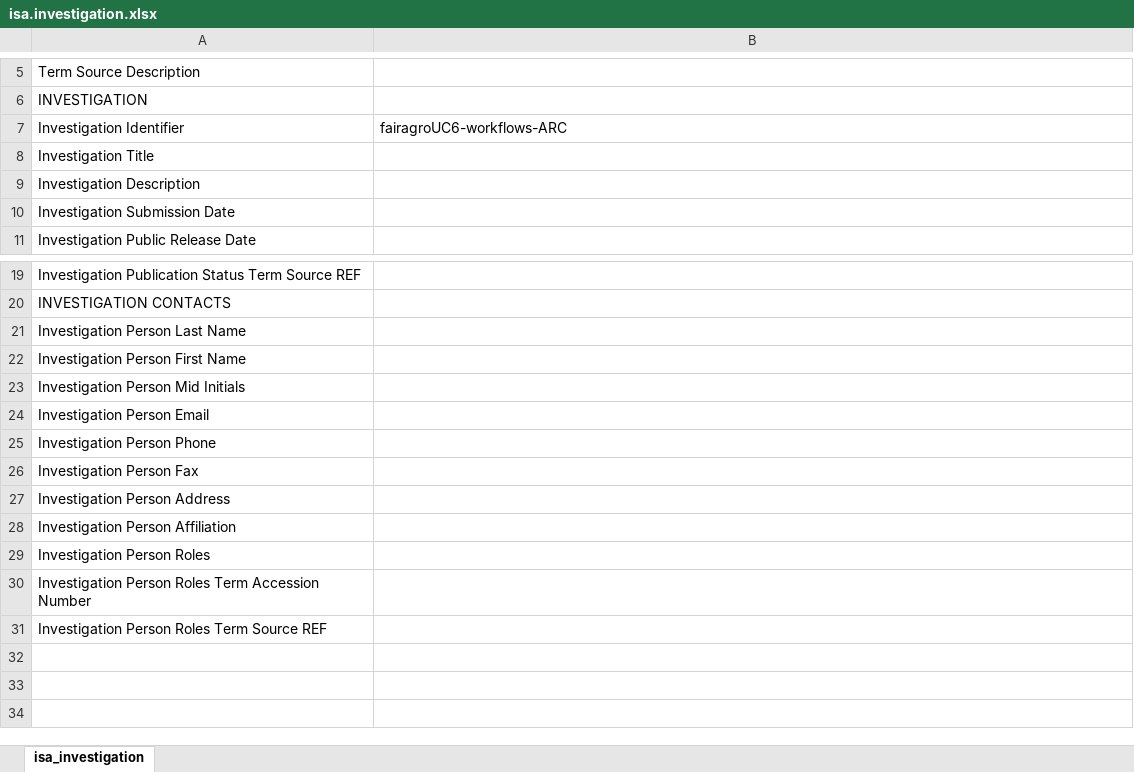
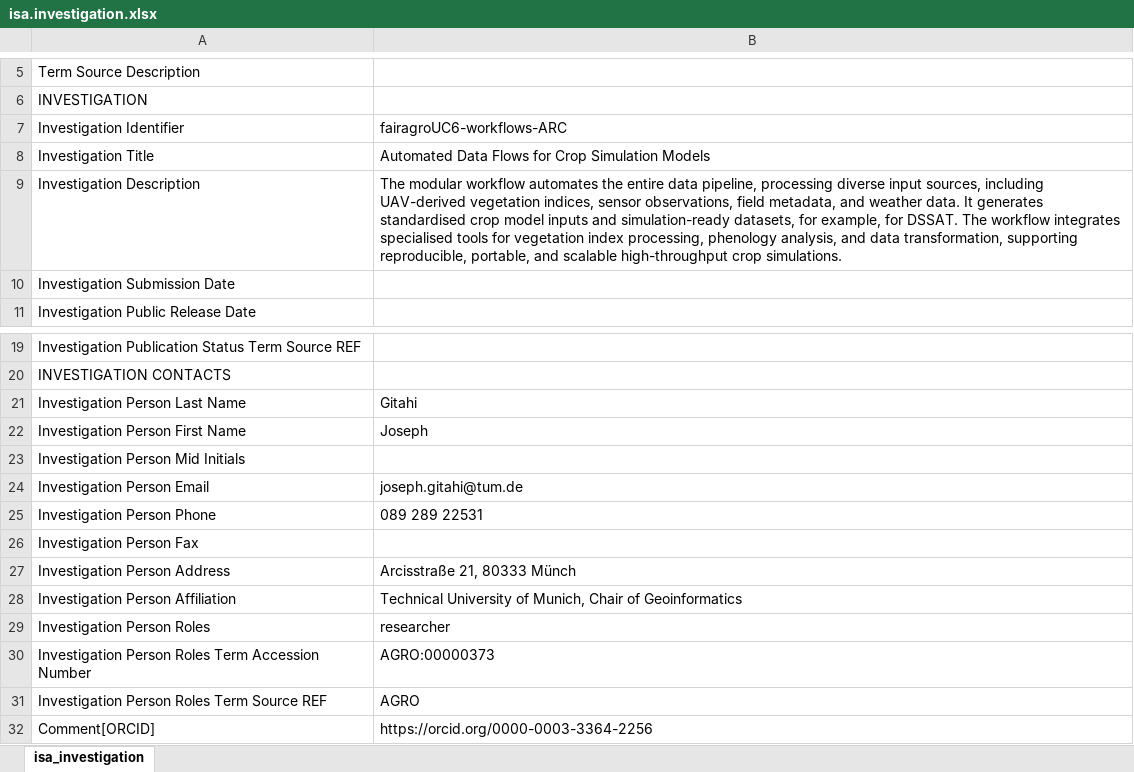
Before and after one commit to Brilator/fairagroUC6-workflows-ARC, an Excel workbook: isa.investigation.xlsx, sheet isa_investigation, drawn as a sheet; only a part is shown, gaps mark what is left out; values as stored, in another font and other column widths than the file's, no borders; the diff names each change by its address in the sheet, - before the commit and + after, or states it on an @@ line.

Commit message:
add workflow top-level metadata

```diff
--- a/isa.investigation.xlsx (sheet isa_investigation)
+++ b/isa.investigation.xlsx (sheet isa_investigation)
-B8: (empty)
+B8: Automated Data Flows for Crop Simulation Models
-B9: (empty)
+B9: The modular workflow automates the entire data pipeline, processing diverse input sources, including UAV-derived vegetation indices, sensor observations, field metadata, and weather data. It generates standardised crop model inputs and simulation-ready datasets, for example, for DSSAT. The workflow integrates specialised tools for vegetation index processing, phenology analysis, and data transformation, supporting reproducible, portable, and scalable high-throughput crop simulations.
-B21: (empty)
+B21: Gitahi
-B22: (empty)
+B22: Joseph
-B24: (empty)
+B24: joseph.gitahi@tum.de
-B25: (empty)
+B25: 089 289 22531
-B27: (empty)
+B27: Arcisstraße 21, 80333 Münch
-B28: (empty)
+B28: Technical University of Munich, Chair of Geoinformatics
-B29: (empty)
+B29: researcher
-B30: (empty)
+B30: AGRO:00000373
-B31: (empty)
+B31: AGRO
+row 32: Comment[ORCID] | https://orcid.org/0000-0003-3364-2256
```
Also changed, not shown: runs/csmWorkflow-demo/isa.run.xlsx, workflows/csmWorkflow/isa.workflow.xlsx.
